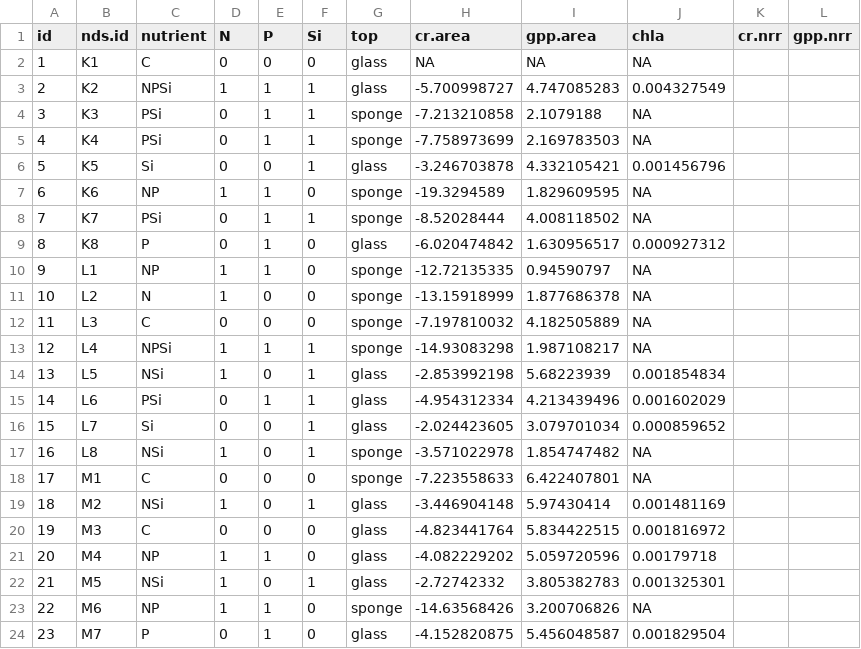
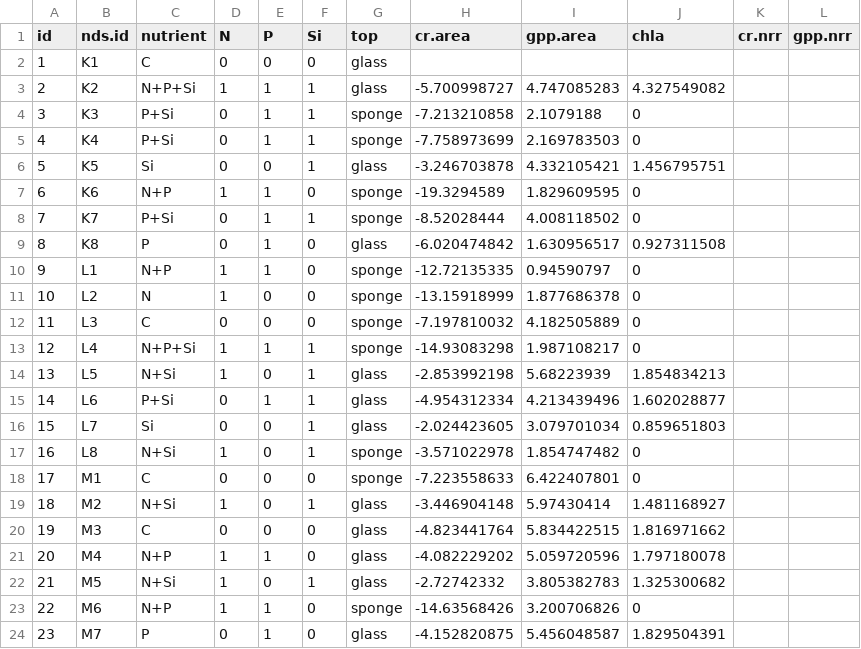
Before and after one commit to clayarango/Yakima-Ag-Sampling, a CSV file: ring_summer.csv, drawn as a sheet; only a part is shown; the diff covers the shown part only.

```diff
--- a/ring_summer.csv
+++ b/ring_summer.csv
@@ -1,24 +1,24 @@
 id,nds.id,nutrient,N,P,Si,top,cr.area,gpp.area,chla,cr.nrr,gpp.nrr
-1,K1,C,0,0,0,glass,NA,NA,NA,,
-2,K2,NPSi,1,1,1,glass,-5.700998727,4.747085283,0.004327549,,
-3,K3,PSi,0,1,1,sponge,-7.213210858,2.1079188,NA,,
-4,K4,PSi,0,1,1,sponge,-7.758973699,2.169783503,NA,,
-5,K5,Si,0,0,1,glass,-3.246703878,4.332105421,0.001456796,,
-6,K6,NP,1,1,0,sponge,-19.3294589,1.829609595,NA,,
-7,K7,PSi,0,1,1,sponge,-8.52028444,4.008118502,NA,,
-8,K8,P,0,1,0,glass,-6.020474842,1.630956517,0.000927312,,
-9,L1,NP,1,1,0,sponge,-12.72135335,0.94590797,NA,,
-10,L2,N,1,0,0,sponge,-13.15918999,1.877686378,NA,,
-11,L3,C,0,0,0,sponge,-7.197810032,4.182505889,NA,,
-12,L4,NPSi,1,1,1,sponge,-14.93083298,1.987108217,NA,,
-13,L5,NSi,1,0,1,glass,-2.853992198,5.68223939,0.001854834,,
-14,L6,PSi,0,1,1,glass,-4.954312334,4.213439496,0.001602029,,
-15,L7,Si,0,0,1,glass,-2.024423605,3.079701034,0.000859652,,
-16,L8,NSi,1,0,1,sponge,-3.571022978,1.854747482,NA,,
-17,M1,C,0,0,0,sponge,-7.223558633,6.422407801,NA,,
-18,M2,NSi,1,0,1,glass,-3.446904148,5.97430414,0.001481169,,
-19,M3,C,0,0,0,glass,-4.823441764,5.834422515,0.001816972,,
-20,M4,NP,1,1,0,glass,-4.082229202,5.059720596,0.00179718,,
-21,M5,NSi,1,0,1,glass,-2.72742332,3.805382783,0.001325301,,
-22,M6,NP,1,1,0,sponge,-14.63568426,3.200706826,NA,,
-23,M7,P,0,1,0,glass,-4.152820875,5.456048587,0.001829504,,
+1,K1,C,0,0,0,glass,,,,,
+2,K2,N+P+Si,1,1,1,glass,-5.700998727,4.747085283,4.327549082,,
+3,K3,P+Si,0,1,1,sponge,-7.213210858,2.1079188,0,,
+4,K4,P+Si,0,1,1,sponge,-7.758973699,2.169783503,0,,
+5,K5,Si,0,0,1,glass,-3.246703878,4.332105421,1.456795751,,
+6,K6,N+P,1,1,0,sponge,-19.3294589,1.829609595,0,,
+7,K7,P+Si,0,1,1,sponge,-8.52028444,4.008118502,0,,
+8,K8,P,0,1,0,glass,-6.020474842,1.630956517,0.927311508,,
+9,L1,N+P,1,1,0,sponge,-12.72135335,0.94590797,0,,
+10,L2,N,1,0,0,sponge,-13.15918999,1.877686378,0,,
+11,L3,C,0,0,0,sponge,-7.197810032,4.182505889,0,,
+12,L4,N+P+Si,1,1,1,sponge,-14.93083298,1.987108217,0,,
+13,L5,N+Si,1,0,1,glass,-2.853992198,5.68223939,1.854834213,,
+14,L6,P+Si,0,1,1,glass,-4.954312334,4.213439496,1.602028877,,
+15,L7,Si,0,0,1,glass,-2.024423605,3.079701034,0.859651803,,
+16,L8,N+Si,1,0,1,sponge,-3.571022978,1.854747482,0,,
+17,M1,C,0,0,0,sponge,-7.223558633,6.422407801,0,,
+18,M2,N+Si,1,0,1,glass,-3.446904148,5.97430414,1.481168927,,
+19,M3,C,0,0,0,glass,-4.823441764,5.834422515,1.816971662,,
+20,M4,N+P,1,1,0,glass,-4.082229202,5.059720596,1.797180078,,
+21,M5,N+Si,1,0,1,glass,-2.72742332,3.805382783,1.325300682,,
+22,M6,N+P,1,1,0,sponge,-14.63568426,3.200706826,0,,
+23,M7,P,0,1,0,glass,-4.152820875,5.456048587,1.829504391,,
```
Also changed, not shown: 85 edited cells elsewhere in this file, ring_fall.csv, 6 other files.
